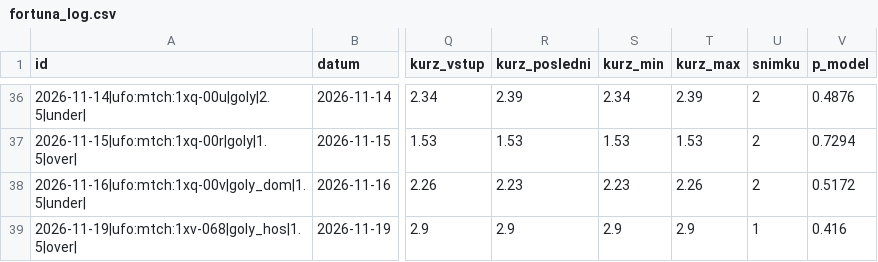
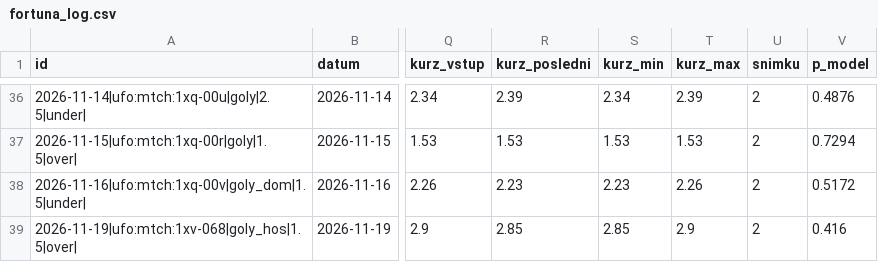
Before and after one commit to Archinek/TipovaciBot, a CSV file: data/fortuna_log.csv, drawn as a sheet; only a part is shown, gaps mark what is left out; the diff names each change by its address in the sheet, - before the commit and + after, or states it on an @@ line.

Commit message:
bot: closing 2026-11-20T03:39

```diff
--- a/data/fortuna_log.csv
+++ b/data/fortuna_log.csv
-R39 (kurz_posledni): 2.9
+R39 (kurz_posledni): 2.85
-S39 (kurz_min): 2.9
+S39 (kurz_min): 2.85
-U39 (snimku): 1
+U39 (snimku): 2
```
